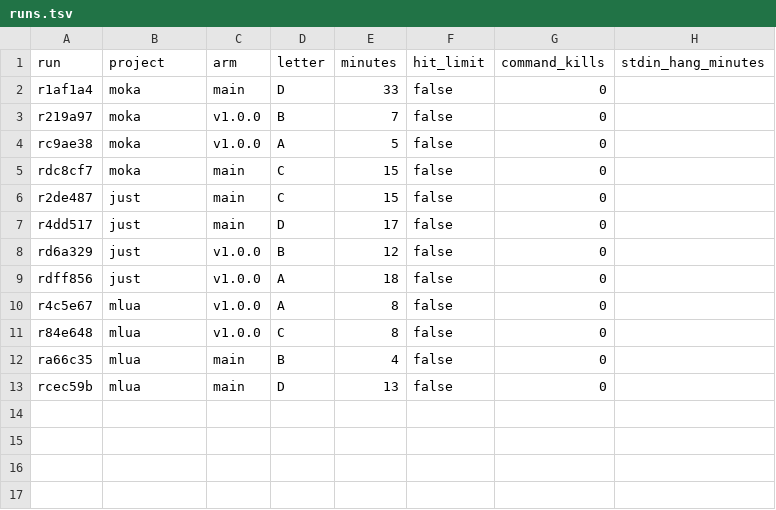
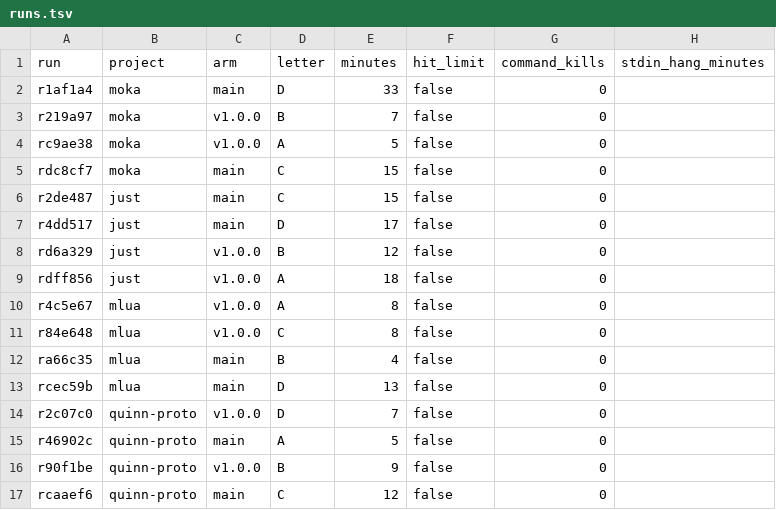
Before and after one commit to coryj627/rust-qc, a TSV file: evals/results/main-vs-v1.0.0/runs.tsv, drawn as a sheet; the diff names each change by its address in the sheet, - before the commit and + after, or states it on an @@ line.

```diff
--- a/evals/results/main-vs-v1.0.0/runs.tsv
+++ b/evals/results/main-vs-v1.0.0/runs.tsv
+row 14: r2c07c0 | quinn-proto | v1.0.0 | D | 7 | false | 0
+row 15: r46902c | quinn-proto | main | A | 5 | false | 0
+row 16: r90f1be | quinn-proto | v1.0.0 | B | 9 | false | 0
+row 17: rcaaef6 | quinn-proto | main | C | 12 | false | 0
```
Also changed, not shown: evals/results/main-vs-v1.0.0/measures.tsv, 12 other files.
